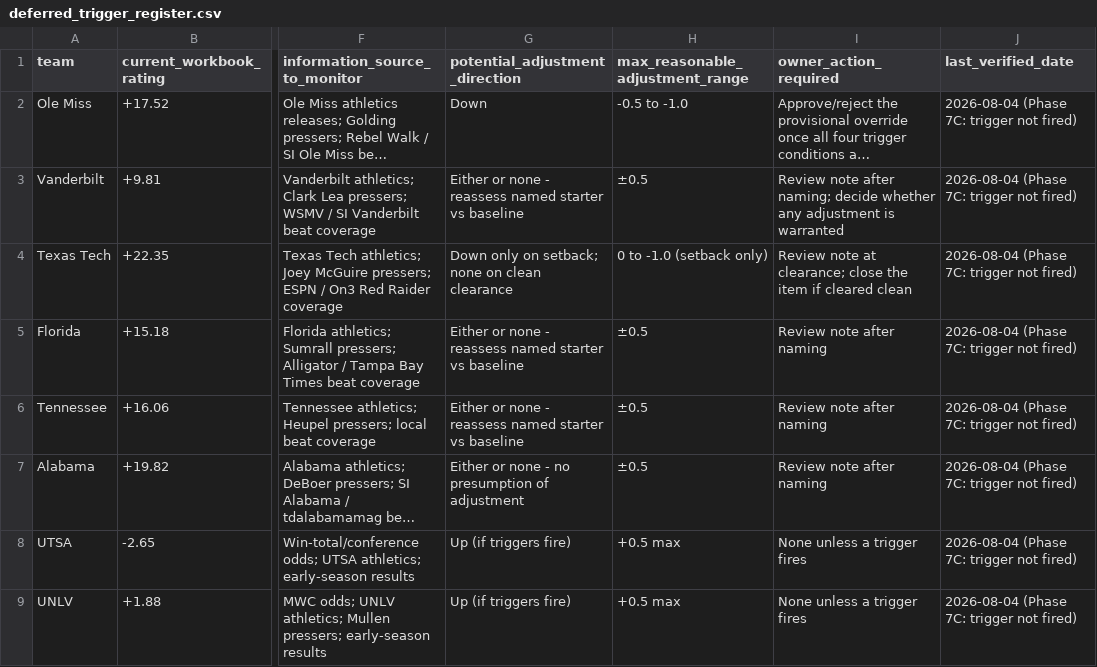
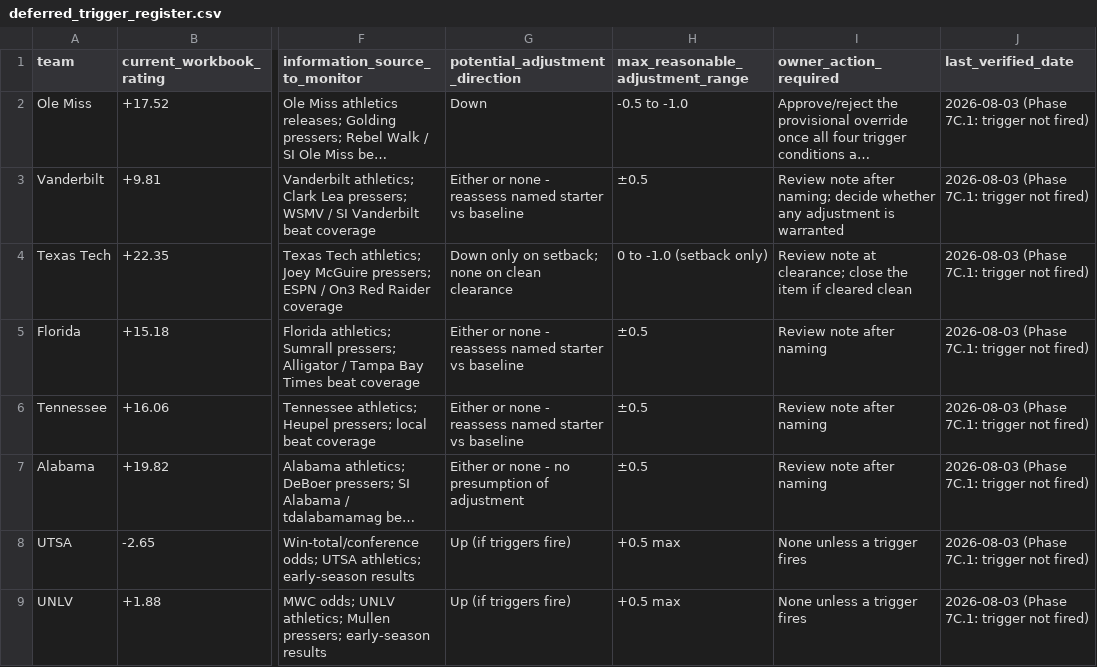
Before and after one commit to normanjemia-blip/-TTW-NCAAF-2026-Schedule, a CSV file: phase7_preseason_calibration/deferred_trigger_register.csv, drawn as a sheet; only a part is shown, gaps mark what is left out; long unchanged cells end in …; the diff covers the shown part only; the diff names each change by its address in the sheet, - before the commit and + after, or states it on an @@ line.

```diff
--- a/phase7_preseason_calibration/deferred_trigger_register.csv
+++ b/phase7_preseason_calibration/deferred_trigger_register.csv
-J2:J9 (last_verified_date): 2026-08-04 (Phase 7C: trigger not fired)
+J2:J9 (last_verified_date): 2026-08-03 (Phase 7C.1: trigger not fired)
```
Also changed, not shown: 14 edited cells elsewhere in this file, 3 other files.
